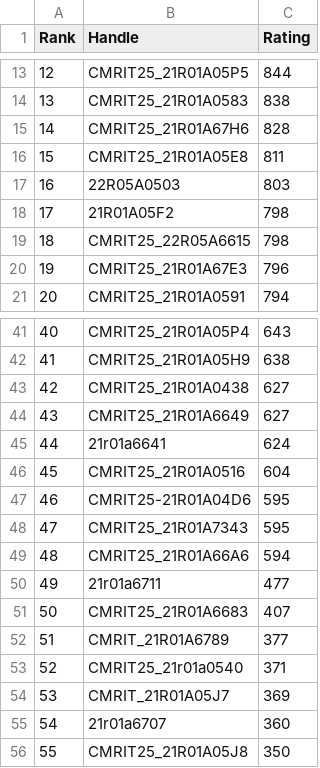
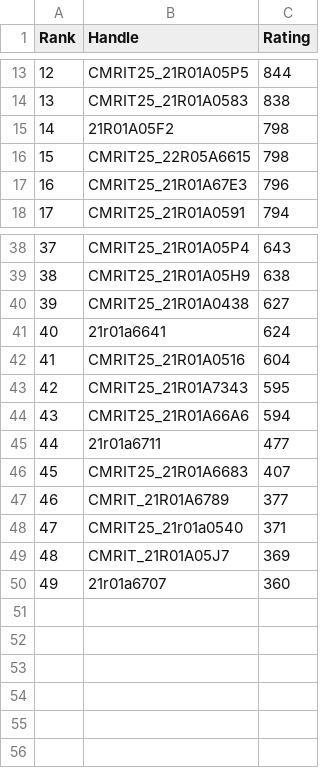
Before and after one commit to gabyah92/CodeforcesRankingGUI, a CSV file: Leaderboards/CurrentCodeforcesRatings.csv, drawn as a sheet; only a part is shown, gaps mark what is left out; removed rows and columns are numbered as before the commit, all else as after; the diff names each change by its address in the sheet, - before the commit and + after, or states it on an @@ line.

```diff
--- a/Leaderboards/CurrentCodeforcesRatings.csv
+++ b/Leaderboards/CurrentCodeforcesRatings.csv
-row 15: 14 | CMRIT25_21R01A67H6 | 828
-row 16: 15 | CMRIT25_21R01A05E8 | 811
-row 17: 16 | 22R05A0503 | 803
@@ column A (Rank) renumbered between rows 15 and 50 @@
-row 44: 43 | CMRIT25_21R01A6649 | 627
-row 47: 46 | CMRIT25-21R01A04D6 | 595
-row 56: 55 | CMRIT25_21R01A05J8 | 350
```
